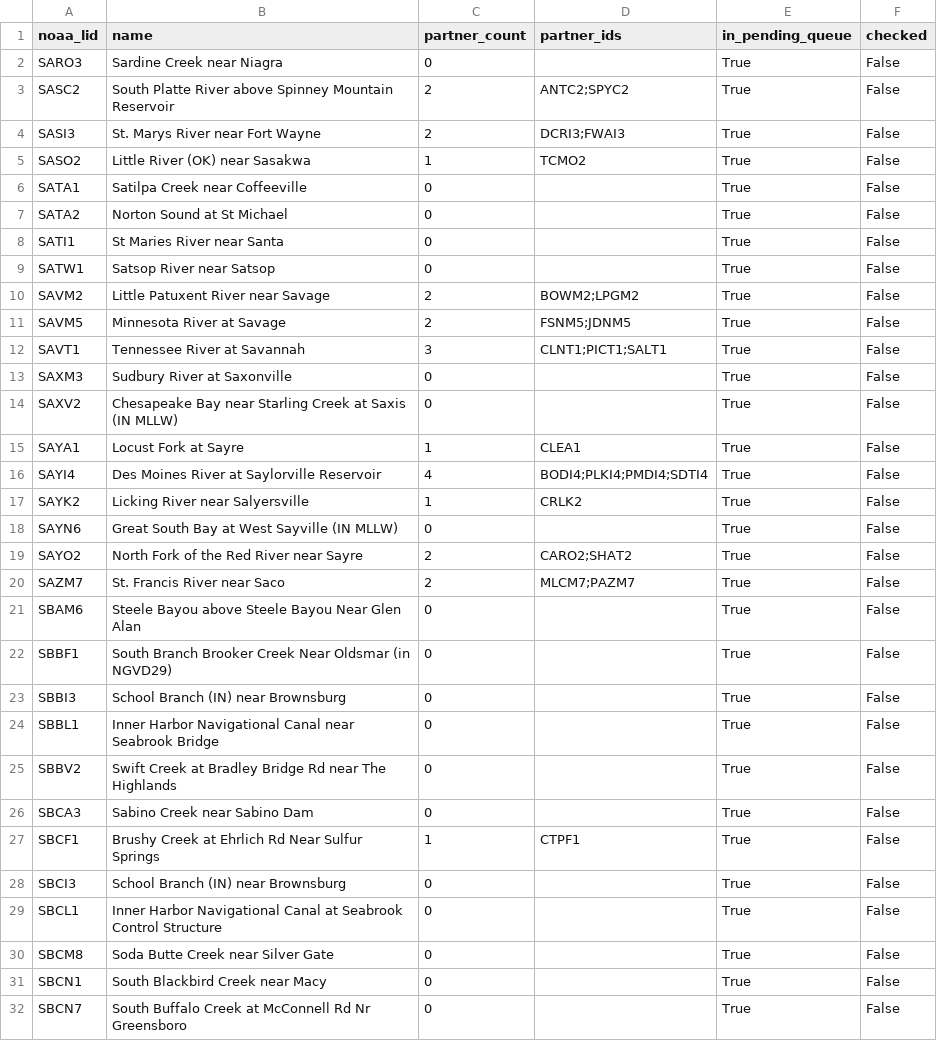
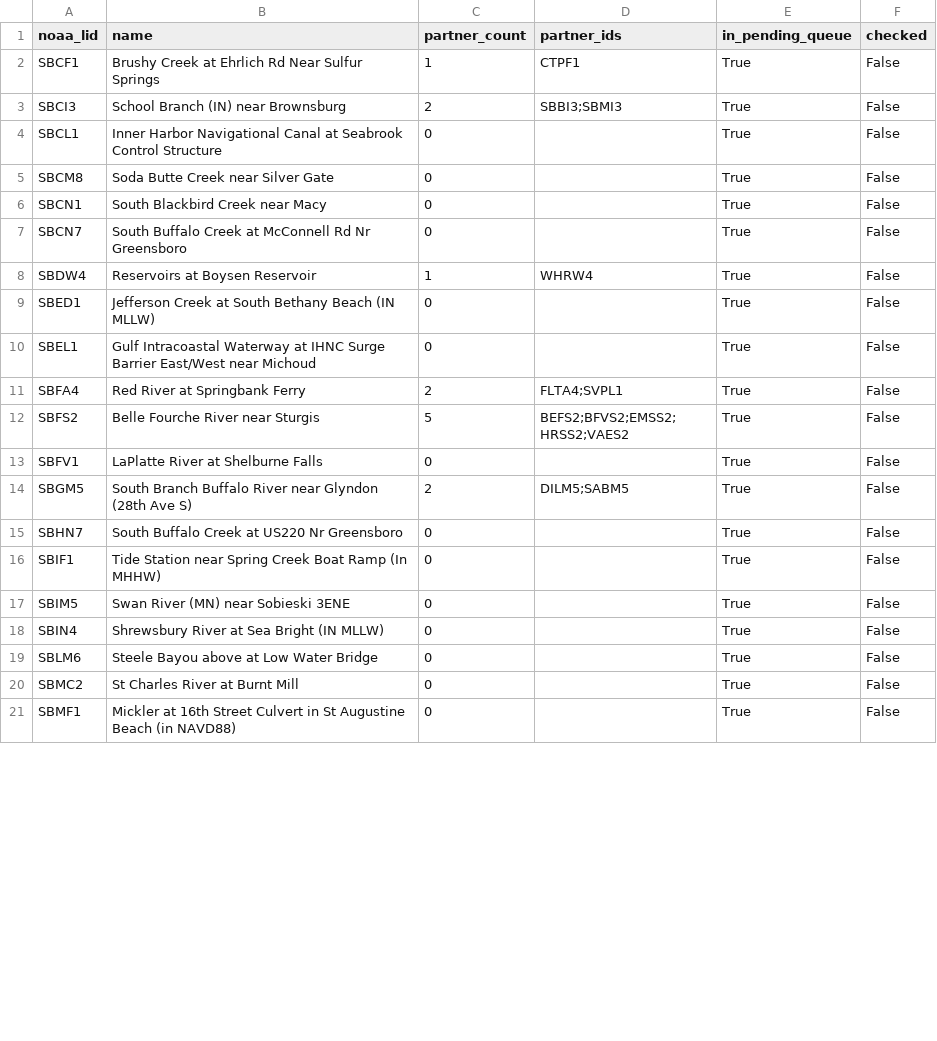
Before and after one commit to pbangiola/paddlersmap, a CSV file: data/network_audit/unchecked_endpoints.csv, drawn as a sheet; only a part is shown; the shorter side is filled out with more unchanged rows; the diff covers the shown part only.

```diff
--- a/data/network_audit/unchecked_endpoints.csv
+++ b/data/network_audit/unchecked_endpoints.csv
@@ -1,29 +1,4 @@
 noaa_lid,name,partner_count,partner_ids,in_pending_queue,checked
-SARO3,Sardine Creek near Niagra,0,,True,False
-SASC2,South Platte River above Spinney Mountain Reservoir,2,ANTC2;SPYC2,True,False
-SASI3,St. Marys River near Fort Wayne,2,DCRI3;FWAI3,True,False
-SASO2,Little River (OK) near Sasakwa,1,TCMO2,True,False
-SATA1,Satilpa Creek near Coffeeville,0,,True,False
-SATA2,Norton Sound at St Michael,0,,True,False
-SATI1,St Maries River near Santa,0,,True,False
-SATW1,Satsop River near Satsop,0,,True,False
-SAVM2,Little Patuxent River near Savage,2,BOWM2;LPGM2,True,False
-SAVM5,Minnesota River at Savage,2,FSNM5;JDNM5,True,False
-SAVT1,Tennessee River at Savannah,3,CLNT1;PICT1;SALT1,True,False
-SAXM3,Sudbury River at Saxonville,0,,True,False
-SAXV2,Chesapeake Bay near Starling Creek at Saxis (IN MLLW),0,,True,False
-SAYA1,Locust Fork at Sayre,1,CLEA1,True,False
-SAYI4,Des Moines River at Saylorville Reservoir,4,BODI4;PLKI4;PMDI4;SDTI4,True,False
-SAYK2,Licking River near Salyersville,1,CRLK2,True,False
-SAYN6,Great South Bay at West Sayville (IN MLLW),0,,True,False
-SAYO2,North Fork of the Red River near Sayre,2,CARO2;SHAT2,True,False
-SAZM7,St. Francis River near Saco,2,MLCM7;PAZM7,True,False
-SBAM6,Steele Bayou above Steele Bayou  Near Glen Alan,0,,True,False
-SBBF1,South Branch Brooker Creek Near Oldsmar (in NGVD29),0,,True,False
-SBBI3,School Branch (IN) near Brownsburg,0,,True,False
-SBBL1,Inner Harbor Navigational Canal near Seabrook Bridge,0,,True,False
-SBBV2,Swift Creek at Bradley Bridge Rd near The Highlands,0,,True,False
-SBCA3,Sabino Creek near Sabino Dam,0,,True,False
 SBCF1,Brushy Creek at Ehrlich Rd Near Sulfur Springs,1,CTPF1,True,False
-SBCI3,School Branch (IN) near Brownsburg,0,,True,False
+SBCI3,School Branch (IN) near Brownsburg,2,SBBI3;SBMI3,True,False
 SBCL1,Inner Harbor Navigational Canal at Seabrook Control Structure,0,,True,False
```
Also changed, not shown: 6 edited cells elsewhere in this file, data/network_audit/single_partner_endpoints.csv, 3 other files.
